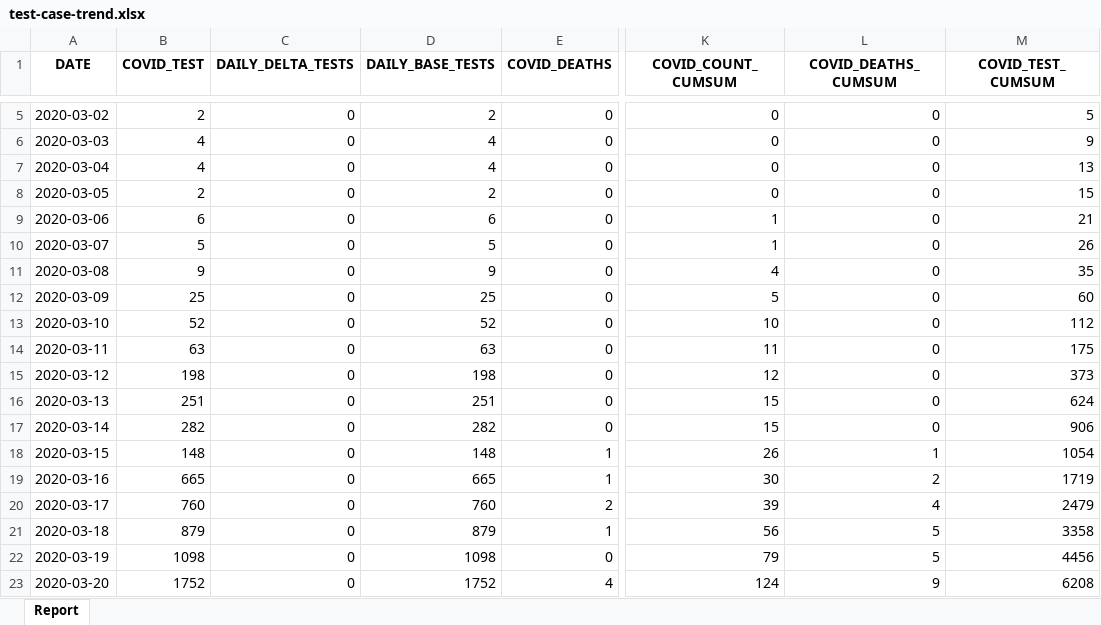
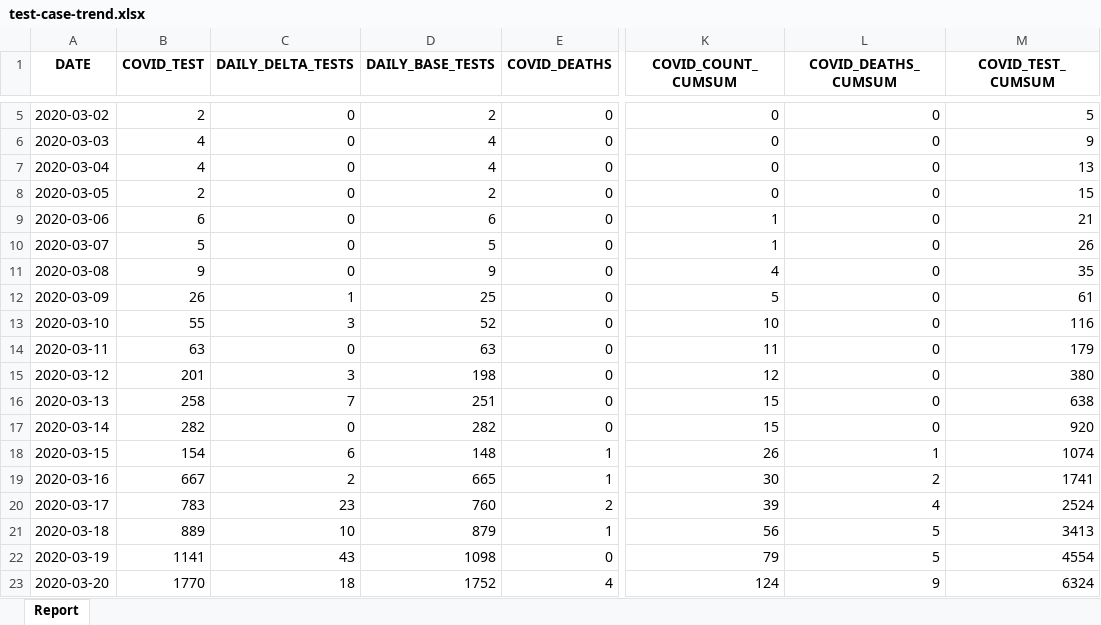
Before and after one commit to ercbk/Indiana-COVID-19-Tracker, an Excel workbook: data/test-case-trend.xlsx, sheet Report, drawn as a sheet; only a part is shown, gaps mark what is left out; values as stored, in another font and other column widths than the file's, no borders; the diff covers the shown part only; the diff names each change by its address in the sheet, - before the commit and + after, or states it on an @@ line.

```diff
--- a/data/test-case-trend.xlsx (sheet Report)
+++ b/data/test-case-trend.xlsx (sheet Report)
-B12 (COVID_TEST): 25
+B12 (COVID_TEST): 26
-C12 (DAILY_DELTA_TESTS): 0
+C12 (DAILY_DELTA_TESTS): 1
-M12 (COVID_TEST_CUMSUM): 60
+M12 (COVID_TEST_CUMSUM): 61
-B13 (COVID_TEST): 52
+B13 (COVID_TEST): 55
-C13 (DAILY_DELTA_TESTS): 0
+C13 (DAILY_DELTA_TESTS): 3
-M13 (COVID_TEST_CUMSUM): 112
+M13 (COVID_TEST_CUMSUM): 116
-M14 (COVID_TEST_CUMSUM): 175
+M14 (COVID_TEST_CUMSUM): 179
-B15 (COVID_TEST): 198
+B15 (COVID_TEST): 201
-C15 (DAILY_DELTA_TESTS): 0
+C15 (DAILY_DELTA_TESTS): 3
-M15 (COVID_TEST_CUMSUM): 373
+M15 (COVID_TEST_CUMSUM): 380
-B16 (COVID_TEST): 251
+B16 (COVID_TEST): 258
-C16 (DAILY_DELTA_TESTS): 0
+C16 (DAILY_DELTA_TESTS): 7
-M16 (COVID_TEST_CUMSUM): 624
+M16 (COVID_TEST_CUMSUM): 638
-M17 (COVID_TEST_CUMSUM): 906
+M17 (COVID_TEST_CUMSUM): 920
-B18 (COVID_TEST): 148
+B18 (COVID_TEST): 154
-C18 (DAILY_DELTA_TESTS): 0
+C18 (DAILY_DELTA_TESTS): 6
-M18 (COVID_TEST_CUMSUM): 1054
+M18 (COVID_TEST_CUMSUM): 1074
-B19 (COVID_TEST): 665
+B19 (COVID_TEST): 667
-C19 (DAILY_DELTA_TESTS): 0
+C19 (DAILY_DELTA_TESTS): 2
-M19 (COVID_TEST_CUMSUM): 1719
+M19 (COVID_TEST_CUMSUM): 1741
-B20 (COVID_TEST): 760
+B20 (COVID_TEST): 783
-C20 (DAILY_DELTA_TESTS): 0
+C20 (DAILY_DELTA_TESTS): 23
-M20 (COVID_TEST_CUMSUM): 2479
+M20 (COVID_TEST_CUMSUM): 2524
-B21 (COVID_TEST): 879
+B21 (COVID_TEST): 889
-C21 (DAILY_DELTA_TESTS): 0
+C21 (DAILY_DELTA_TESTS): 10
-M21 (COVID_TEST_CUMSUM): 3358
+M21 (COVID_TEST_CUMSUM): 3413
-B22 (COVID_TEST): 1098
+B22 (COVID_TEST): 1141
-C22 (DAILY_DELTA_TESTS): 0
+C22 (DAILY_DELTA_TESTS): 43
-M22 (COVID_TEST_CUMSUM): 4456
+M22 (COVID_TEST_CUMSUM): 4554
-B23 (COVID_TEST): 1752
+B23 (COVID_TEST): 1770
-C23 (DAILY_DELTA_TESTS): 0
+C23 (DAILY_DELTA_TESTS): 18
-M23 (COVID_TEST_CUMSUM): 6208
+M23 (COVID_TEST_CUMSUM): 6324
```
Also changed, not shown: 1 added row and 622 edited cells elsewhere in this sheet, 18 other files.
